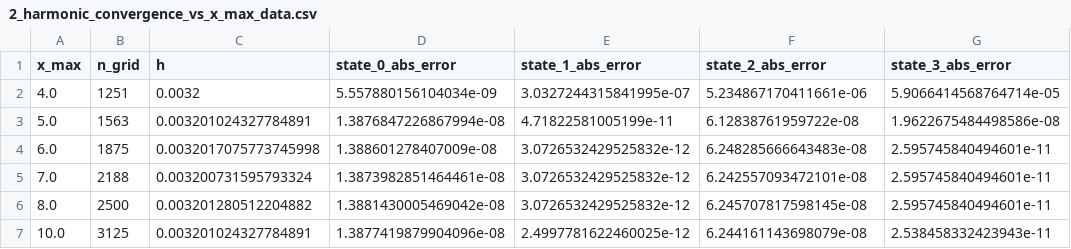
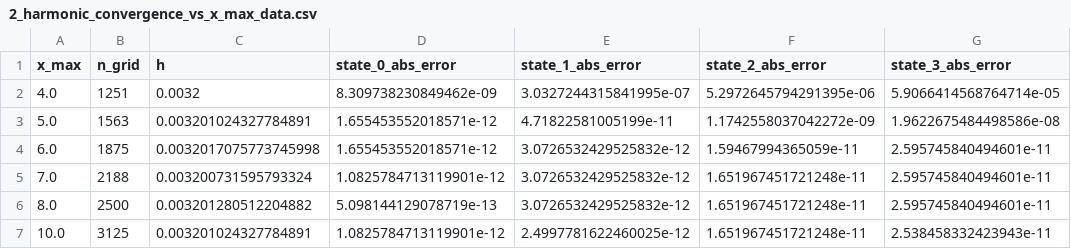
Before and after one commit to alons126/Numerov-bound-states, a CSV file: results/2_harmonic_convergence_vs_x_max_data.csv, drawn as a sheet.

```diff
--- a/results/2_harmonic_convergence_vs_x_max_data.csv
+++ b/results/2_harmonic_convergence_vs_x_max_data.csv
@@ -1,7 +1,7 @@
 x_max,n_grid,h,state_0_abs_error,state_1_abs_error,state_2_abs_error,state_3_abs_error
-4.0,1251,0.0032,5.557880156104034e-09,3.0327244315841995e-07,5.234867170411661e-06,5.9066414568764714e-05
-5.0,1563,0.003201024327784891,1.3876847226867994e-08,4.71822581005199e-11,6.12838761959722e-08,1.9622675484498586e-08
-6.0,1875,0.0032017075773745998,1.388601278407009e-08,3.0726532429525832e-12,6.248285666643483e-08,2.595745840494601e-11
-7.0,2188,0.003200731595793324,1.3873982851464461e-08,3.0726532429525832e-12,6.242557093472101e-08,2.595745840494601e-11
-8.0,2500,0.003201280512204882,1.3881430005469042e-08,3.0726532429525832e-12,6.245707817598145e-08,2.595745840494601e-11
-10.0,3125,0.003201024327784891,1.3877419879904096e-08,2.4997781622460025e-12,6.244161143698079e-08,2.538458332423943e-11
+4.0,1251,0.0032,8.309738230849462e-09,3.0327244315841995e-07,5.2972645794291395e-06,5.9066414568764714e-05
+5.0,1563,0.003201024327784891,1.655453552018571e-12,4.71822581005199e-11,1.1742558037042272e-09,1.9622675484498586e-08
+6.0,1875,0.0032017075773745998,1.655453552018571e-12,3.0726532429525832e-12,1.59467994365059e-11,2.595745840494601e-11
+7.0,2188,0.003200731595793324,1.0825784713119901e-12,3.0726532429525832e-12,1.651967451721248e-11,2.595745840494601e-11
+8.0,2500,0.003201280512204882,5.098144129078719e-13,3.0726532429525832e-12,1.651967451721248e-11,2.595745840494601e-11
+10.0,3125,0.003201024327784891,1.0825784713119901e-12,2.4997781622460025e-12,1.651967451721248e-11,2.538458332423943e-11
```
Also changed, not shown: results/2_harmonic_convergence_slopes.csv, results/2_harmonic_oscillator_energies.csv, 9 other files.
